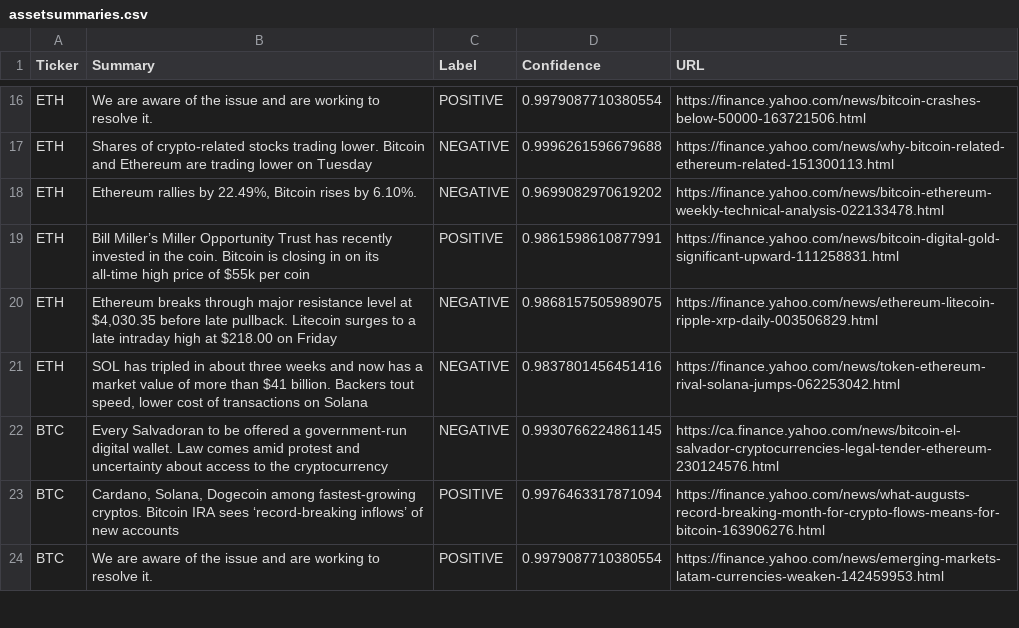
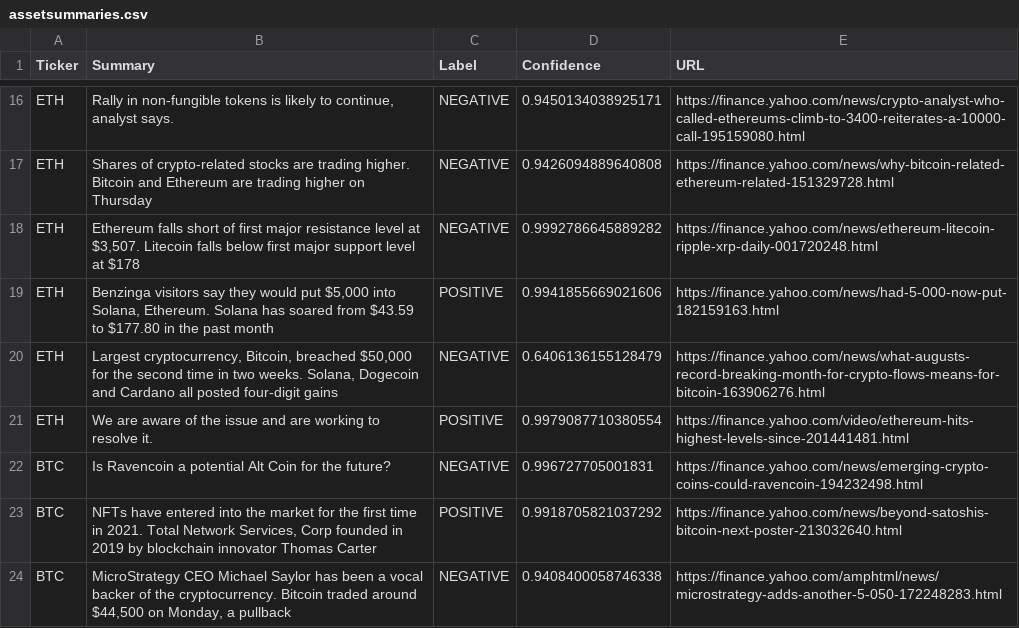
Before and after one commit to jasonedwardsoto/Project-2, a CSV file: assetsummaries.csv, drawn as a sheet; only a part is shown, gaps mark what is left out; the diff covers the shown part only; the diff names each change by its address in the sheet, - before the commit and + after, or states it on an @@ line.

Commit message:
updated results

```diff
--- a/assetsummaries.csv
+++ b/assetsummaries.csv
-B16 (Summary): We are aware of the issue and are working to resolve it.
+B16 (Summary): Rally in non-fungible tokens is likely to continue, analyst says.
-C16 (Label): POSITIVE
+C16 (Label): NEGATIVE
-D16 (Confidence): 0.9979087710380554
+D16 (Confidence): 0.9450134038925171
-E16 (URL): https://finance.yahoo.com/news/bitcoin-crashes-below-50000-163721506.html
+E16 (URL): https://finance.yahoo.com/news/crypto-analyst-who-called-ethereums-climb-to-3400-reiterates-a-10000-call-195159080.html
-B17 (Summary): …crypto-related stocks trading lower. Bitcoin and Ethereum are trading lower on Tuesday
+B17 (Summary): …crypto-related stocks are trading higher. Bitcoin and Ethereum are trading higher on Thursday
-D17 (Confidence): 0.9996261596679688
+D17 (Confidence): 0.9426094889640808
-E17 (URL): https://finance.yahoo.com/news/why-bitcoin-related-ethereum-related-151300113.html
+E17 (URL): https://finance.yahoo.com/news/why-bitcoin-related-ethereum-related-151329728.html
-B18 (Summary): Ethereum rallies by 22.49%, Bitcoin rises by 6.10%.
+B18 (Summary): Ethereum falls short of first major resistance level at $3,507. Litecoin falls below first major support level at $178
-D18 (Confidence): 0.9699082970619202
+D18 (Confidence): 0.9992786645889282
-E18 (URL): https://finance.yahoo.com/news/bitcoin-ethereum-weekly-technical-analysis-022133478.html
+E18 (URL): https://finance.yahoo.com/news/ethereum-litecoin-ripple-xrp-daily-001720248.html
-B19 (Summary): Bill Miller’s Miller Opportunity Trust has recently invested in the coin. Bitcoin is closing in on its all-time high price of $55k per coin
+B19 (Summary): Benzinga visitors say they would put $5,000 into Solana, Ethereum. Solana has soared from $43.59 to $177.80 in the past month
-D19 (Confidence): 0.9861598610877991
+D19 (Confidence): 0.9941855669021606
-E19 (URL): https://finance.yahoo.com/news/bitcoin-digital-gold-significant-upward-111258831.html
+E19 (URL): https://finance.yahoo.com/news/had-5-000-now-put-182159163.html
-B20 (Summary): Ethereum breaks through major resistance level at $4,030.35 before late pullback. Litecoin surges to a late intraday high at $218.00 on Friday
+B20 (Summary): Largest cryptocurrency, Bitcoin, breached $50,000 for the second time in two weeks. Solana, Dogecoin and Cardano all posted four-digit gains
-D20 (Confidence): 0.9868157505989075
+D20 (Confidence): 0.6406136155128479
-E20 (URL): https://finance.yahoo.com/news/ethereum-litecoin-ripple-xrp-daily-003506829.html
+E20 (URL): https://finance.yahoo.com/news/what-augusts-record-breaking-month-for-crypto-flows-means-for-bitcoin-163906276.html
-B21 (Summary): SOL has tripled in about three weeks and now has a market value of more than $41 billion. Backers tout speed, lower cost of transactions on Solana
+B21 (Summary): We are aware of the issue and are working to resolve it.
-C21 (Label): NEGATIVE
+C21 (Label): POSITIVE
-D21 (Confidence): 0.9837801456451416
+D21 (Confidence): 0.9979087710380554
-E21 (URL): https://finance.yahoo.com/news/token-ethereum-rival-solana-jumps-062253042.html
+E21 (URL): https://finance.yahoo.com/video/ethereum-hits-highest-levels-since-201441481.html
-B22 (Summary): Every Salvadoran to be offered a government-run digital wallet. Law comes amid protest and uncertainty about access to the cryptocurrency
+B22 (Summary): Is Ravencoin a potential Alt Coin for the future?
-D22 (Confidence): 0.9930766224861145
+D22 (Confidence): 0.996727705001831
-E22 (URL): https://ca.finance.yahoo.com/news/bitcoin-el-salvador-cryptocurrencies-legal-tender-ethereum-230124576.html
+E22 (URL): https://finance.yahoo.com/news/emerging-crypto-coins-could-ravencoin-194232498.html
-B23 (Summary): Cardano, Solana, Dogecoin among fastest-growing cryptos. Bitcoin IRA sees ‘record-breaking inflows’ of new accounts
+B23 (Summary): NFTs have entered into the market for the first time in 2021. Total Network Services, Corp founded in 2019 by blockchain innovator Thomas Carter
-D23 (Confidence): 0.9976463317871094
+D23 (Confidence): 0.9918705821037292
-E23 (URL): https://finance.yahoo.com/news/what-augusts-record-breaking-month-for-crypto-flows-means-for-bitcoin-163906276.html
+E23 (URL): https://finance.yahoo.com/news/beyond-satoshis-bitcoin-next-poster-213032640.html
-B24 (Summary): We are aware of the issue and are working to resolve it.
+B24 (Summary): MicroStrategy CEO Michael Saylor has been a vocal backer of the cryptocurrency. Bitcoin traded around $44,500 on Monday, a pullback
-C24 (Label): POSITIVE
+C24 (Label): NEGATIVE
-D24 (Confidence): 0.9979087710380554
+D24 (Confidence): 0.9408400058746338
-E24 (URL): https://finance.yahoo.com/news/emerging-markets-latam-currencies-weaken-142459953.html
+E24 (URL): https://finance.yahoo.com/amphtml/news/microstrategy-adds-another-5-050-172248283.html
```
Also changed, not shown: 6 added rows, 6 removed rows and 41 edited cells elsewhere in this file.
